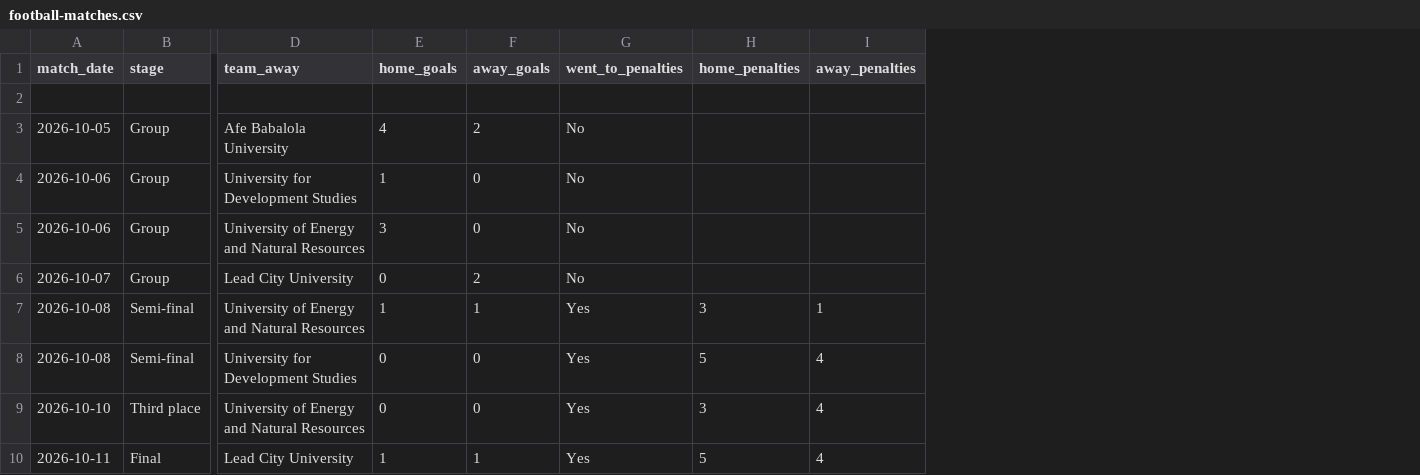
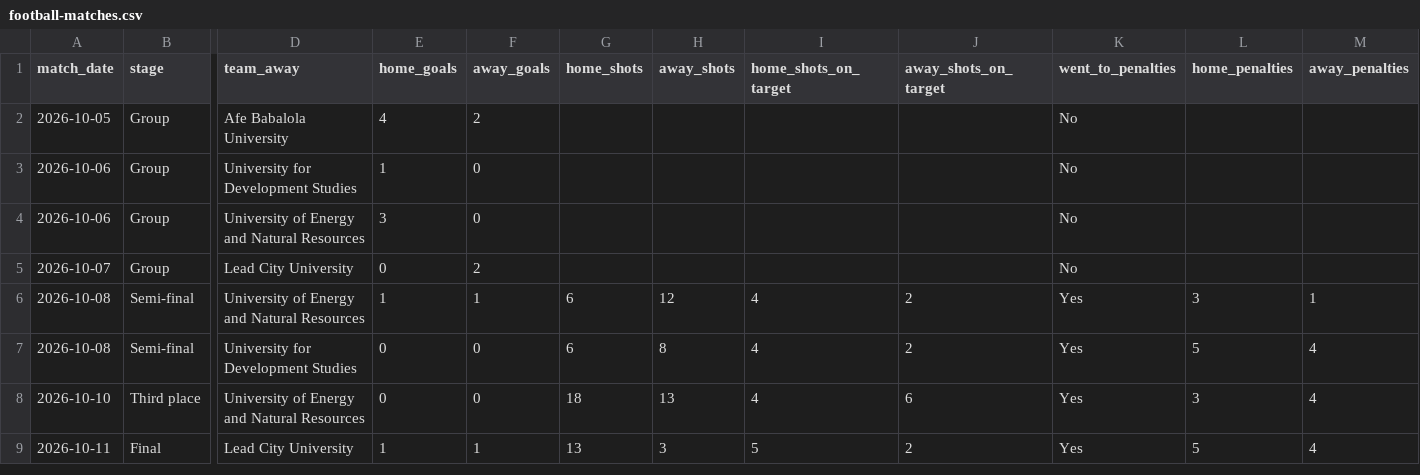
Before and after one commit to judeseth7/WAUG-2026-Analysis, a CSV file: data/raw-reports/football-matches.csv, drawn as a sheet; only a part is shown, gaps mark what is left out; removed rows and columns are numbered as before the commit, all else as after; rows hold the shown columns only; the diff names each change by its address in the sheet, - before the commit and + after, or states it on an @@ line.

```diff
--- a/data/raw-reports/football-matches.csv
+++ b/data/raw-reports/football-matches.csv
+column G (home_shots), rows 6-9: 6 | 6 | 18 | 13
+column H (away_shots), rows 6-9: 12 | 8 | 13 | 3
+column I (home_shots_on_target), rows 6-9: 4 | 4 | 4 | 5
+column J (away_shots_on_target), rows 6-9: 2 | 2 | 6 | 2
-row 2: (empty)
```
Also changed, not shown: 7 other files.
